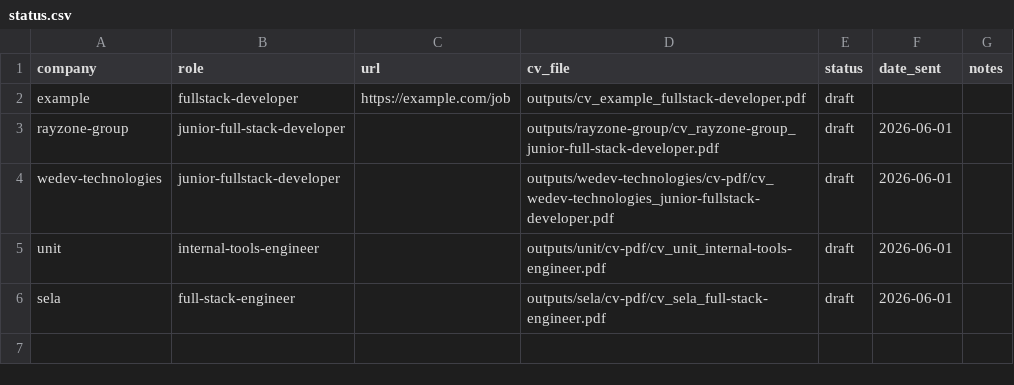
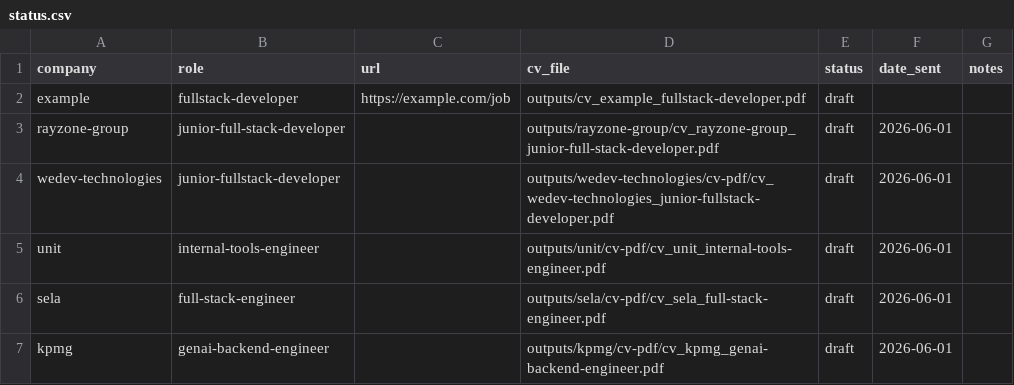
Before and after one commit to matanmalka1/full_stack_resume, a CSV file: jobs/status.csv, drawn as a sheet.

```diff
--- a/jobs/status.csv
+++ b/jobs/status.csv
@@ -6 +6,2 @@ unit,internal-tools-engineer,,outputs/unit/cv-pdf/cv_unit_internal-tools-enginee
 sela,full-stack-engineer,,outputs/sela/cv-pdf/cv_sela_full-stack-engineer.pdf,draft,2026-06-01,
+kpmg,genai-backend-engineer,,outputs/kpmg/cv-pdf/cv_kpmg_genai-backend-engineer.pdf,draft,2026-06-01,
```
Also changed, not shown: 5 other files.
